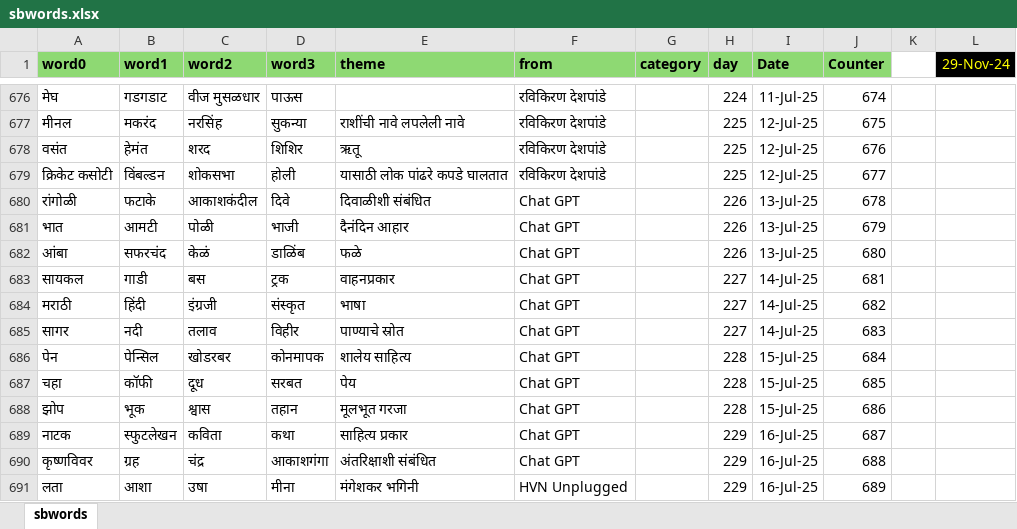
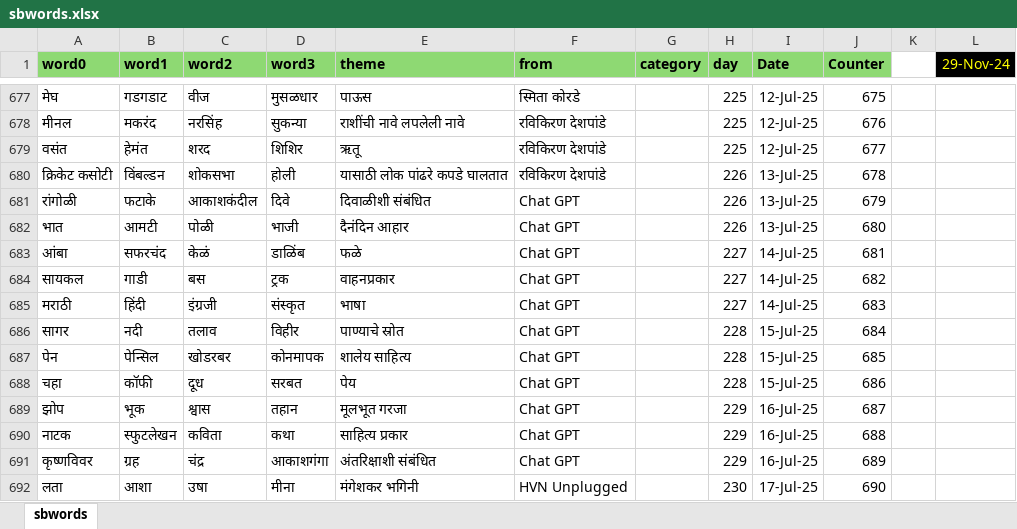
Before and after one commit to hrishinene/shabdakala, an Excel workbook: code/shabdakala/resource/sbwords.xlsx, sheet sbwords, drawn as a sheet; only a part is shown, gaps mark what is left out; values as stored, in another font and other column widths than the file's, no borders; conditional formats not drawn; addresses are those after the commit; the diff covers the shown part only; the diff names each change by its address in the sheet, - before the commit and + after, or states it on an @@ line.

Commit message:
Words change

```diff
--- a/code/shabdakala/resource/sbwords.xlsx (sheet sbwords)
+++ b/code/shabdakala/resource/sbwords.xlsx (sheet sbwords)
-C677 (word2): वीज मुसळधार
+C677 (word2): वीज
-D677 (word3): पाऊस
+D677 (word3): मुसळधार
-E677 (theme): (empty)
+E677 (theme): पाऊस
-F677 (from): रविकिरण देशपांडे
+F677 (from): स्मिता कोरडे
-H677 (day): 224
+H677 (day): 225
-I677 (Date): 11-Jul-25
+I677 (Date): 12-Jul-25
-J677 (Counter): 674
+J677 (Counter): 675
-J678 (Counter): 675
+J678 (Counter): 676
-J679 (Counter): 676
+J679 (Counter): 677
-H680 (day): 225
+H680 (day): 226
-I680 (Date): 12-Jul-25
+I680 (Date): 13-Jul-25
-J680 (Counter): 677
+J680 (Counter): 678
-J681 (Counter): 678
+J681 (Counter): 679
-J682 (Counter): 679
+J682 (Counter): 680
-H683 (day): 226
+H683 (day): 227
-I683 (Date): 13-Jul-25
+I683 (Date): 14-Jul-25
-J683 (Counter): 680
+J683 (Counter): 681
-J684 (Counter): 681
+J684 (Counter): 682
-J685 (Counter): 682
+J685 (Counter): 683
-H686 (day): 227
+H686 (day): 228
-I686 (Date): 14-Jul-25
+I686 (Date): 15-Jul-25
-J686 (Counter): 683
+J686 (Counter): 684
-J687 (Counter): 684
+J687 (Counter): 685
-J688 (Counter): 685
+J688 (Counter): 686
-H689 (day): 228
+H689 (day): 229
-I689 (Date): 15-Jul-25
+I689 (Date): 16-Jul-25
-J689 (Counter): 686
+J689 (Counter): 687
-J690 (Counter): 687
+J690 (Counter): 688
-J691 (Counter): 688
+J691 (Counter): 689
-H692 (day): 229
+H692 (day): 230
-I692 (Date): 16-Jul-25
+I692 (Date): 17-Jul-25
-J692 (Counter): 689
+J692 (Counter): 690
```
Also changed, not shown: 1 added row, 1 removed row and 69 edited cells elsewhere in this sheet, formulas that keep their value, 1 other file.
